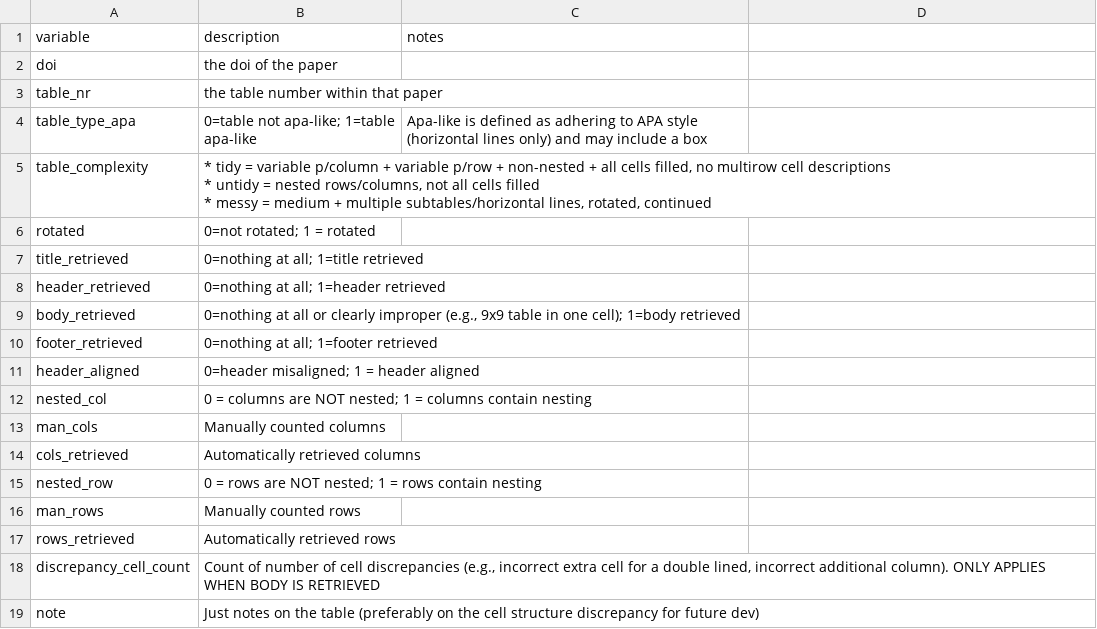
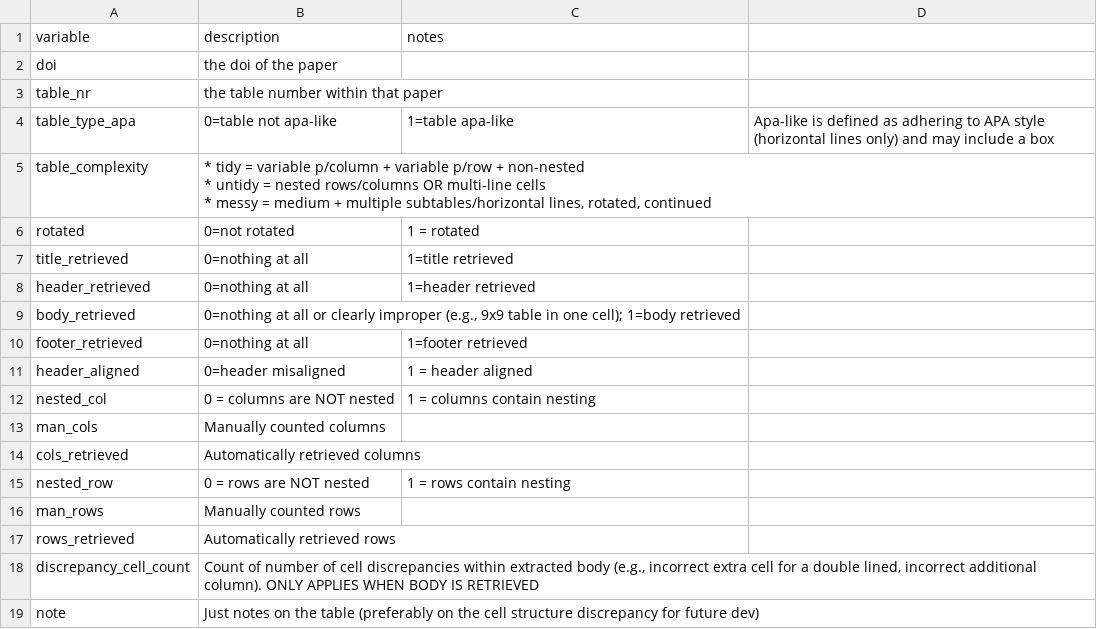
Before and after one commit to ContentMine/cm-ucl, a CSV file: data/metrics-codebook.csv, drawn as a sheet; ↵ is a line break in a cell; the diff names each change by its address in the sheet, - before the commit and + after, or states it on an @@ line.

Commit message:
Minor adjustment codebook

```diff
--- a/data/metrics-codebook.csv
+++ b/data/metrics-codebook.csv
-B4 (description): 0=table not apa-like; 1=table apa-like
+B4 (description): 0=table not apa-like
-C4 (notes): Apa-like is defined as adhering to APA style (horizontal lines only) and may include a box
+C4 (notes): 1=table apa-like
-D4: (empty)
+D4: Apa-like is defined as adhering to APA style (horizontal lines only) and may include a box
-B5 (description): …+ non-nested + all cells filled, no multirow cell descriptions ↵ * untidy = nested rows/columns, not all cells filled ↵ * messy…
+B5 (description): …+ non-nested ↵ * untidy = nested rows/columns OR multi-line cells ↵ * messy…
-B6 (description): 0=not rotated; 1 = rotated
+B6 (description): 0=not rotated
-C6 (notes): (empty)
+C6 (notes): 1 = rotated
-B7 (description): 0=nothing at all; 1=title retrieved
+B7 (description): 0=nothing at all
-C7 (notes): (empty)
+C7 (notes): 1=title retrieved
-B8 (description): 0=nothing at all; 1=header retrieved
+B8 (description): 0=nothing at all
-C8 (notes): (empty)
+C8 (notes): 1=header retrieved
-B10 (description): 0=nothing at all; 1=footer retrieved
+B10 (description): 0=nothing at all
-C10 (notes): (empty)
+C10 (notes): 1=footer retrieved
-B11 (description): 0=header misaligned; 1 = header aligned
+B11 (description): 0=header misaligned
-C11 (notes): (empty)
+C11 (notes): 1 = header aligned
-B12 (description): 0 = columns are NOT nested; 1 = columns contain nesting
+B12 (description): 0 = columns are NOT nested
-C12 (notes): (empty)
+C12 (notes): 1 = columns contain nesting
-B15 (description): 0 = rows are NOT nested; 1 = rows contain nesting
+B15 (description): 0 = rows are NOT nested
-C15 (notes): (empty)
+C15 (notes): 1 = rows contain nesting
-B18 (description): …cell discrepancies (e.g., incorrect…
+B18 (description): …cell discrepancies within extracted body (e.g., incorrect…
```
Also changed, not shown: 1 other file.
